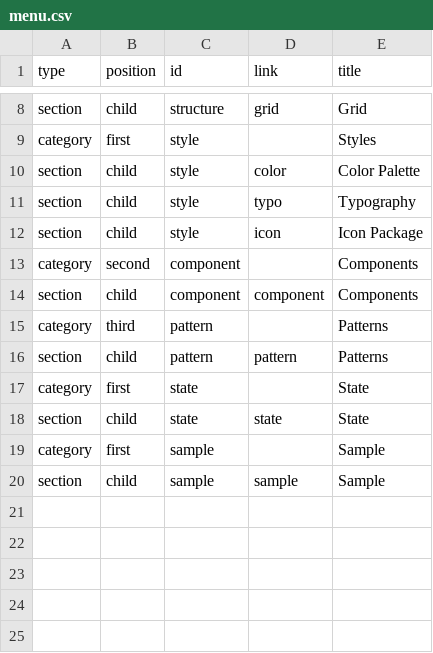
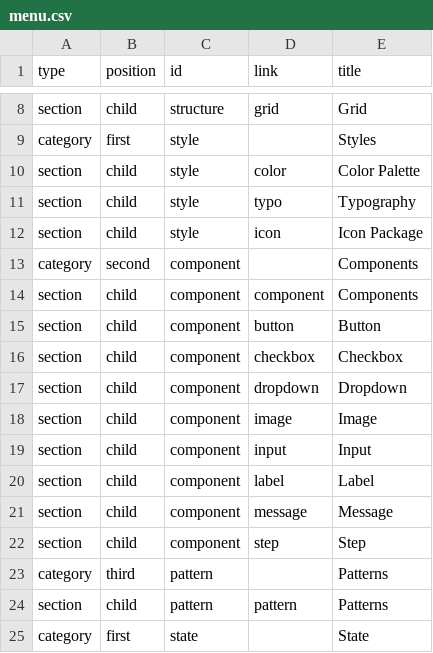
Before and after one commit to TenHime/standards, a CSV file: dist/data/menu.csv, drawn as a sheet; only a part is shown, gaps mark what is left out; the shorter side is filled out with more unchanged rows; the diff names each change by its address in the sheet, - before the commit and + after, or states it on an @@ line.

```diff
--- a/dist/data/menu.csv
+++ b/dist/data/menu.csv
+row 15: section | child | component | button | Button
+row 16: section | child | component | checkbox | Checkbox
+row 17: section | child | component | dropdown | Dropdown
+row 18: section | child | component | image | Image
+row 19: section | child | component | input | Input
+row 20: section | child | component | label | Label
+row 21: section | child | component | message | Message
+row 22: section | child | component | step | Step
```
